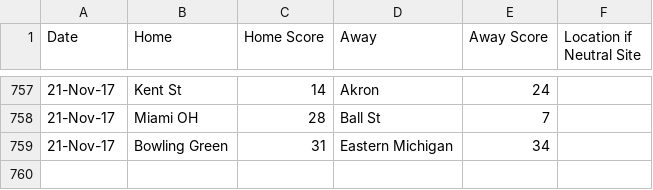
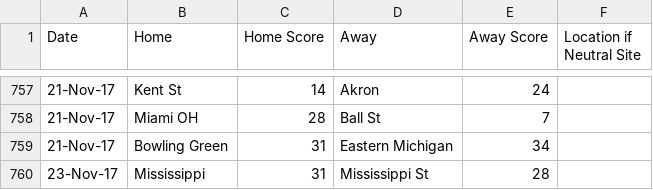
Before and after one commit to ChangedNameTo/CFBPoll, a CSV file: fbs_scores.csv, drawn as a sheet; only a part is shown, gaps mark what is left out; the diff names each change by its address in the sheet, - before the commit and + after, or states it on an @@ line.

```diff
--- a/fbs_scores.csv
+++ b/fbs_scores.csv
+row 760: 23-Nov-17 | Mississippi | 31 | Mississippi St | 28
```
Also changed, not shown: 2 other files.
